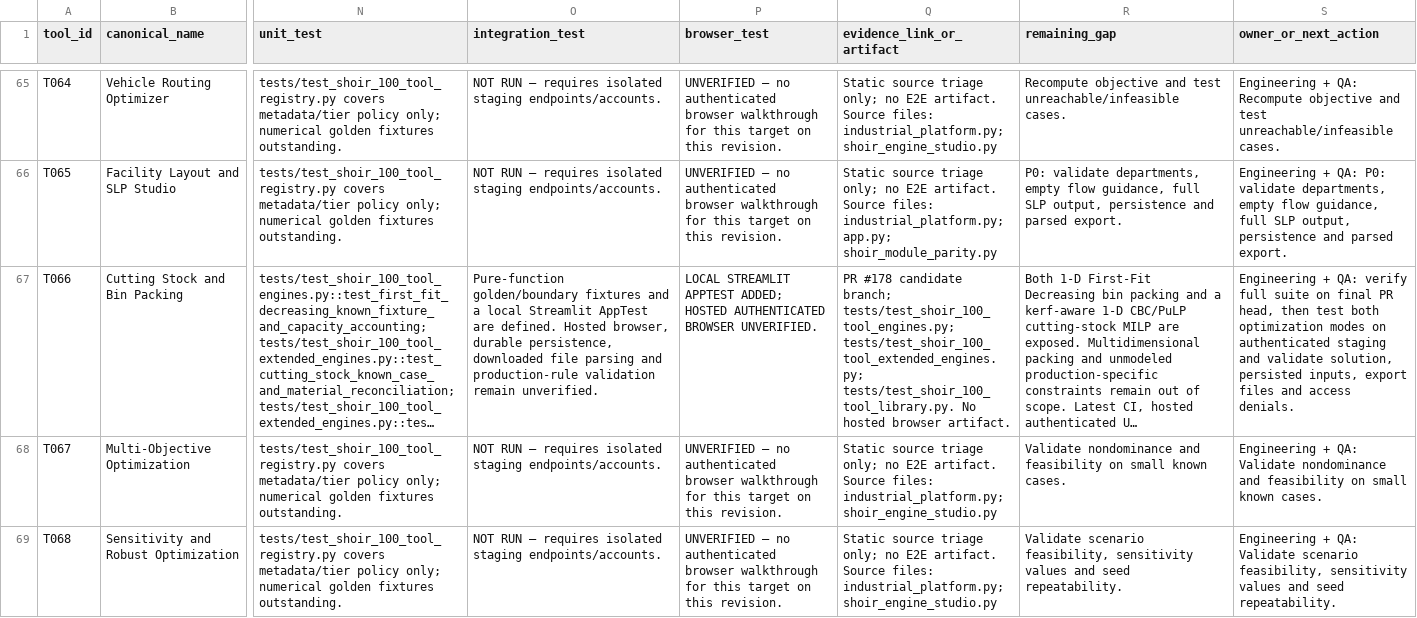
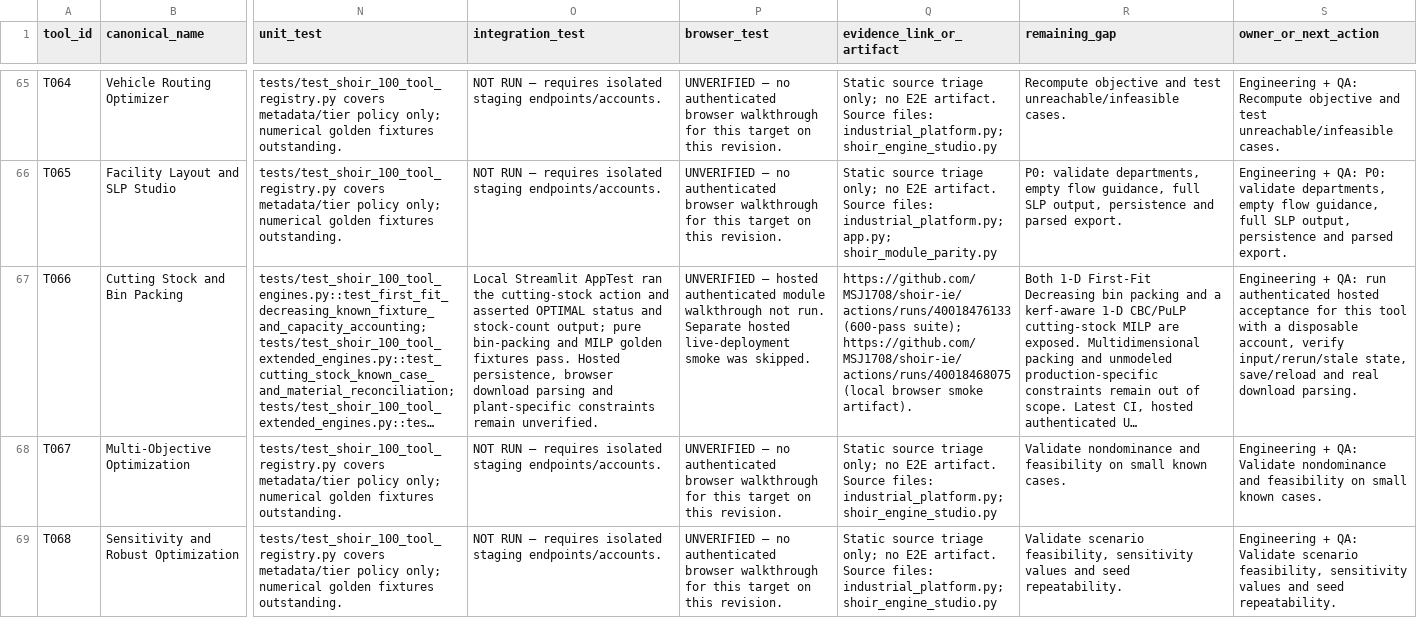
Before and after one commit to MSJ1708/shoir-ie, a CSV file: docs/SHOIR_100_TOOL_IMPLEMENTATION_MATRIX.csv, drawn as a sheet; only a part is shown, gaps mark what is left out; long unchanged cells end in …; the diff covers the shown part only; the diff names each change by its address in the sheet, - before the commit and + after, or states it on an @@ line.

Commit message:
Record AppTest evidence for locally exercised specialist tool forms

```diff
--- a/docs/SHOIR_100_TOOL_IMPLEMENTATION_MATRIX.csv
+++ b/docs/SHOIR_100_TOOL_IMPLEMENTATION_MATRIX.csv
-O67 (integration_test): Pure-function golden/boundary fixtures and a local Streamlit AppTest are defined. Hosted browser, durable persistence, downloaded file parsing and production-rule validation remain unverified.
+O67 (integration_test): Local Streamlit AppTest ran the cutting-stock action and asserted OPTIMAL status and stock-count output; pure bin-packing and MILP golden fixtures pass. Hosted persistence, browser download parsing and plant-specific constraints remain unverified.
-P67 (browser_test): LOCAL STREAMLIT APPTEST ADDED; HOSTED AUTHENTICATED BROWSER UNVERIFIED.
+P67 (browser_test): UNVERIFIED — hosted authenticated module walkthrough not run. Separate hosted live-deployment smoke was skipped.
-Q67 (evidence_link_or_artifact): PR #178 candidate branch; tests/test_shoir_100_tool_engines.py; tests/test_shoir_100_tool_extended_engines.py; tests/test_shoir_100_tool_library.py. No hosted browser artifact.
+Q67 (evidence_link_or_artifact): https://github.com/MSJ1708/shoir-ie/actions/runs/40018476133 (600-pass suite); https://github.com/MSJ1708/shoir-ie/actions/runs/40018468075 (local browser smoke artifact).
-S67 (owner_or_next_action): …+ QA: verify full suite on final PR head, then test both optimization modes on authenticated staging and validate solution, persisted inputs, export files and access denials.
+S67 (owner_or_next_action): …+ QA: run authenticated hosted acceptance for this tool with a disposable account, verify input/rerun/stale state, save/reload and real download parsing.
```
Also changed, not shown: 44 edited cells elsewhere in this file.
